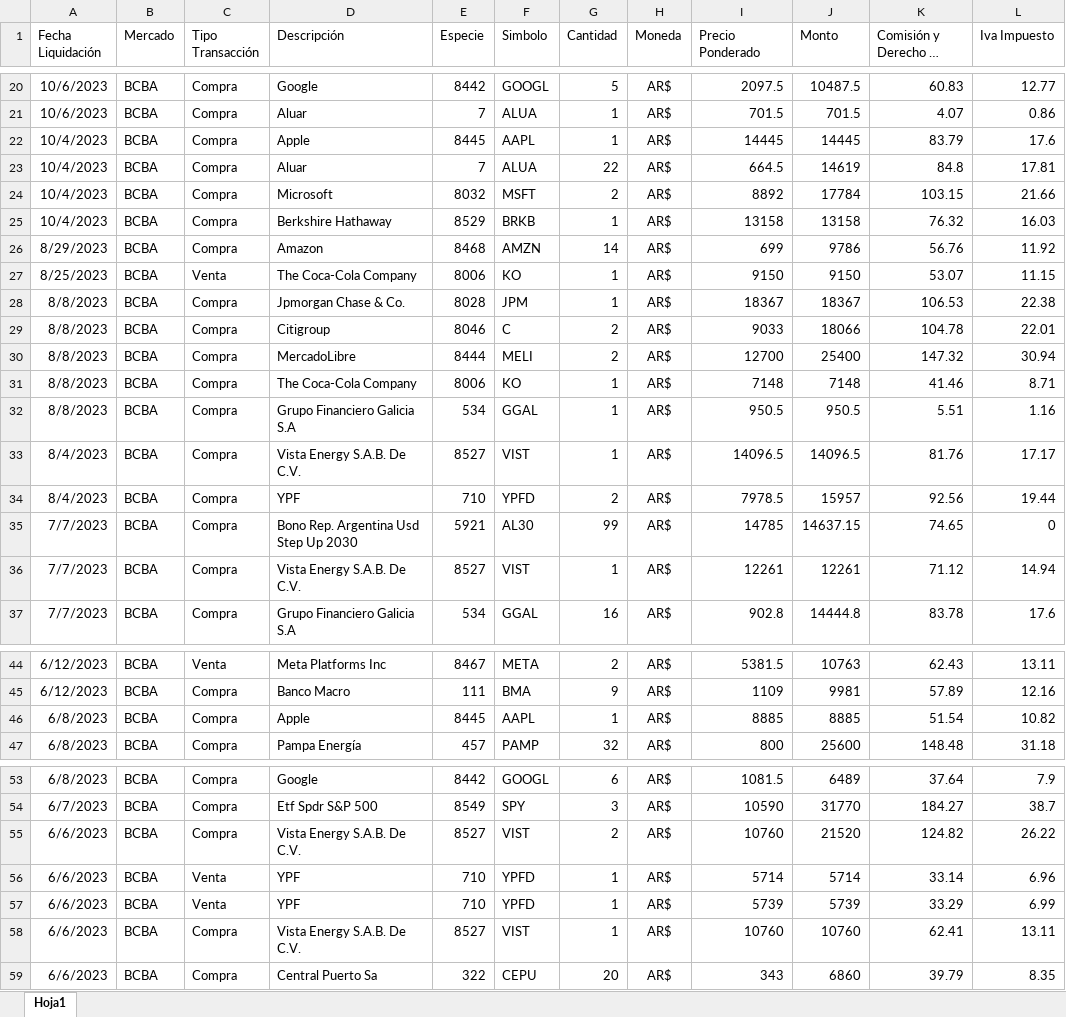
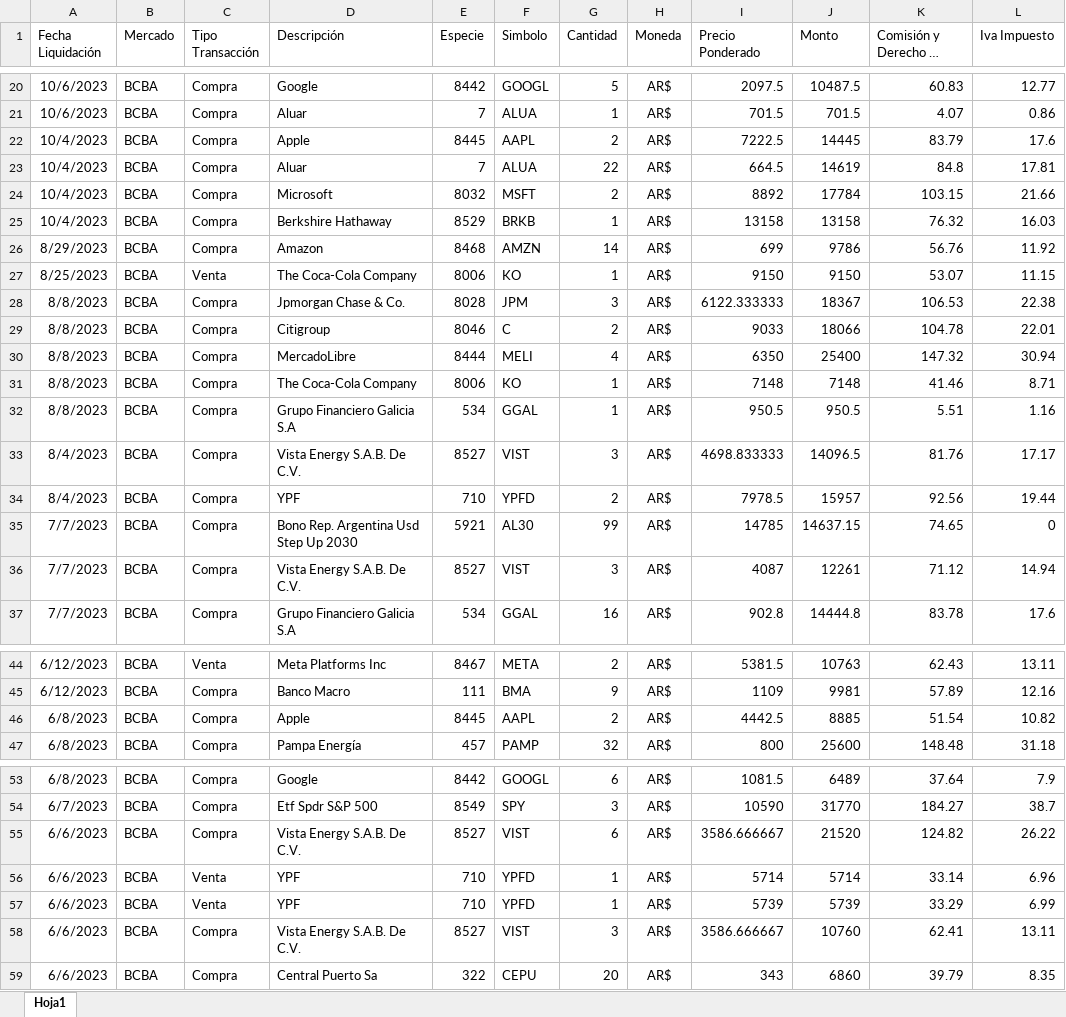
Before and after one commit to FedericoBohl/Panel-de-inversiones, an Excel workbook: Operaciones.xlsx, sheet Hoja1, drawn as a sheet; only a part is shown, gaps mark what is left out; long unchanged cells end in …; values as stored, in another font and other column widths than the file's, no borders; the diff covers the shown part only; the diff names each change by its address in the sheet, - before the commit and + after, or states it on an @@ line.

Commit message:
fix ratios cedears

```diff
--- a/Operaciones.xlsx (sheet Hoja1)
+++ b/Operaciones.xlsx (sheet Hoja1)
-G22 (Cantidad): 1
+G22 (Cantidad): 2
-I22 (Precio Ponderado): 14445
+I22 (Precio Ponderado): 7222.5
-G28 (Cantidad): 1
+G28 (Cantidad): 3
-I28 (Precio Ponderado): 18367
+I28 (Precio Ponderado): 6122.333333
-G30 (Cantidad): 2
+G30 (Cantidad): 4
-I30 (Precio Ponderado): 12700
+I30 (Precio Ponderado): 6350
-G33 (Cantidad): 1
+G33 (Cantidad): 3
-I33 (Precio Ponderado): 14096.5
+I33 (Precio Ponderado): 4698.833333
-G36 (Cantidad): 1
+G36 (Cantidad): 3
-I36 (Precio Ponderado): 12261
+I36 (Precio Ponderado): 4087
-G46 (Cantidad): 1
+G46 (Cantidad): 2
-I46 (Precio Ponderado): 8885
+I46 (Precio Ponderado): 4442.5
-G55 (Cantidad): 2
+G55 (Cantidad): 6
-I55 (Precio Ponderado): 10760
+I55 (Precio Ponderado): 3586.666667
-G58 (Cantidad): 1
+G58 (Cantidad): 3
-I58 (Precio Ponderado): 10760
+I58 (Precio Ponderado): 3586.666667
```
Also changed, not shown: cell formats elsewhere in this sheet.
